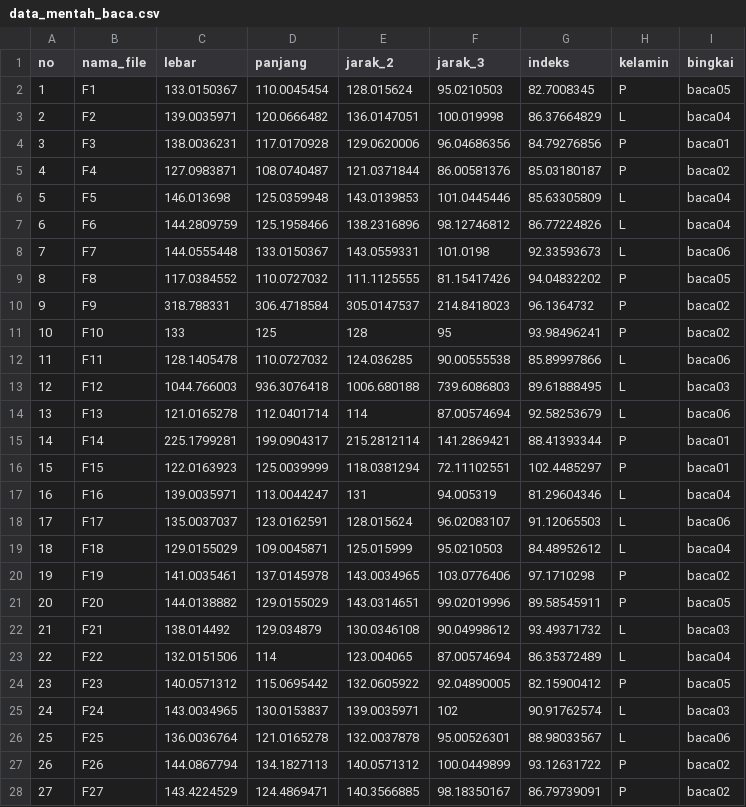
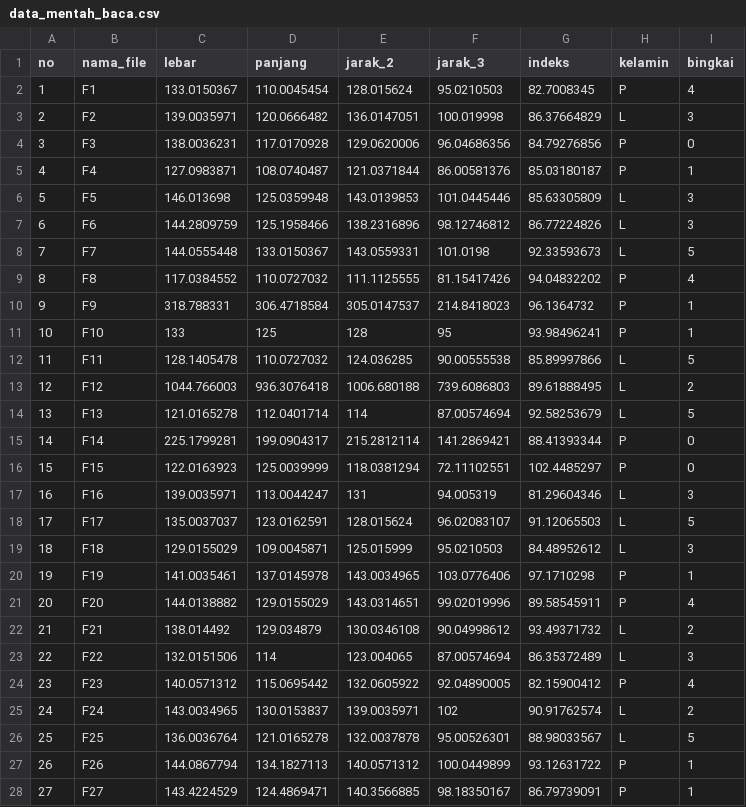
Before and after one commit to abianbiya/kacamata, a CSV file: data_mentah_baca.csv, drawn as a sheet; only a part is shown; the diff covers the shown part only.

```diff
--- a/data_mentah_baca.csv
+++ b/data_mentah_baca.csv
@@ -1,28 +1,28 @@
 no,nama_file,lebar,panjang,jarak_2,jarak_3,indeks,kelamin,bingkai
-1,F1,133.0150367,110.0045454,128.015624,95.0210503,82.7008345,P,baca05
-2,F2,139.0035971,120.0666482,136.0147051,100.019998,86.37664829,L,baca04
-3,F3,138.0036231,117.0170928,129.0620006,96.04686356,84.79276856,P,baca01
-4,F4,127.0983871,108.0740487,121.0371844,86.00581376,85.03180187,P,baca02
-5,F5,146.013698,125.0359948,143.0139853,101.0445446,85.63305809,L,baca04
-6,F6,144.2809759,125.1958466,138.2316896,98.12746812,86.77224826,L,baca04
-7,F7,144.0555448,133.0150367,143.0559331,101.0198,92.33593673,L,baca06
-8,F8,117.0384552,110.0727032,111.1125555,81.15417426,94.04832202,P,baca05
-9,F9,318.788331,306.4718584,305.0147537,214.8418023,96.1364732,P,baca02
-10,F10,133,125,128,95,93.98496241,P,baca02
-11,F11,128.1405478,110.0727032,124.036285,90.00555538,85.89997866,L,baca06
-12,F12,1044.766003,936.3076418,1006.680188,739.6086803,89.61888495,L,baca03
-13,F13,121.0165278,112.0401714,114,87.00574694,92.58253679,L,baca06
-14,F14,225.1799281,199.0904317,215.2812114,141.2869421,88.41393344,P,baca01
-15,F15,122.0163923,125.0039999,118.0381294,72.11102551,102.4485297,P,baca01
-16,F16,139.0035971,113.0044247,131,94.005319,81.29604346,L,baca04
-17,F17,135.0037037,123.0162591,128.015624,96.02083107,91.12065503,L,baca06
-18,F18,129.0155029,109.0045871,125.015999,95.0210503,84.48952612,L,baca04
-19,F19,141.0035461,137.0145978,143.0034965,103.0776406,97.1710298,P,baca02
-20,F20,144.0138882,129.0155029,143.0314651,99.02019996,89.58545911,P,baca05
-21,F21,138.014492,129.034879,130.0346108,90.04998612,93.49371732,L,baca03
-22,F22,132.0151506,114,123.004065,87.00574694,86.35372489,L,baca04
-23,F23,140.0571312,115.0695442,132.0605922,92.04890005,82.15900412,P,baca05
-24,F24,143.0034965,130.0153837,139.0035971,102,90.91762574,L,baca03
-25,F25,136.0036764,121.0165278,132.0037878,95.00526301,88.98033567,L,baca06
-26,F26,144.0867794,134.1827113,140.0571312,100.0449899,93.12631722,P,baca02
-27,F27,143.4224529,124.4869471,140.3566885,98.18350167,86.79739091,P,baca02
+1,F1,133.0150367,110.0045454,128.015624,95.0210503,82.7008345,P,4
+2,F2,139.0035971,120.0666482,136.0147051,100.019998,86.37664829,L,3
+3,F3,138.0036231,117.0170928,129.0620006,96.04686356,84.79276856,P,0
+4,F4,127.0983871,108.0740487,121.0371844,86.00581376,85.03180187,P,1
+5,F5,146.013698,125.0359948,143.0139853,101.0445446,85.63305809,L,3
+6,F6,144.2809759,125.1958466,138.2316896,98.12746812,86.77224826,L,3
+7,F7,144.0555448,133.0150367,143.0559331,101.0198,92.33593673,L,5
+8,F8,117.0384552,110.0727032,111.1125555,81.15417426,94.04832202,P,4
+9,F9,318.788331,306.4718584,305.0147537,214.8418023,96.1364732,P,1
+10,F10,133,125,128,95,93.98496241,P,1
+11,F11,128.1405478,110.0727032,124.036285,90.00555538,85.89997866,L,5
+12,F12,1044.766003,936.3076418,1006.680188,739.6086803,89.61888495,L,2
+13,F13,121.0165278,112.0401714,114,87.00574694,92.58253679,L,5
+14,F14,225.1799281,199.0904317,215.2812114,141.2869421,88.41393344,P,0
+15,F15,122.0163923,125.0039999,118.0381294,72.11102551,102.4485297,P,0
+16,F16,139.0035971,113.0044247,131,94.005319,81.29604346,L,3
+17,F17,135.0037037,123.0162591,128.015624,96.02083107,91.12065503,L,5
+18,F18,129.0155029,109.0045871,125.015999,95.0210503,84.48952612,L,3
+19,F19,141.0035461,137.0145978,143.0034965,103.0776406,97.1710298,P,1
+20,F20,144.0138882,129.0155029,143.0314651,99.02019996,89.58545911,P,4
+21,F21,138.014492,129.034879,130.0346108,90.04998612,93.49371732,L,2
+22,F22,132.0151506,114,123.004065,87.00574694,86.35372489,L,3
+23,F23,140.0571312,115.0695442,132.0605922,92.04890005,82.15900412,P,4
+24,F24,143.0034965,130.0153837,139.0035971,102,90.91762574,L,2
+25,F25,136.0036764,121.0165278,132.0037878,95.00526301,88.98033567,L,5
+26,F26,144.0867794,134.1827113,140.0571312,100.0449899,93.12631722,P,1
+27,F27,143.4224529,124.4869471,140.3566885,98.18350167,86.79739091,P,1
```
Also changed, not shown: 82 edited cells elsewhere in this file, data_mentah_sung.csv, 5 other files.
